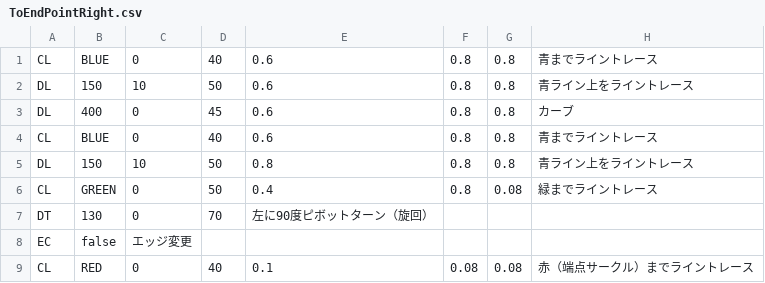
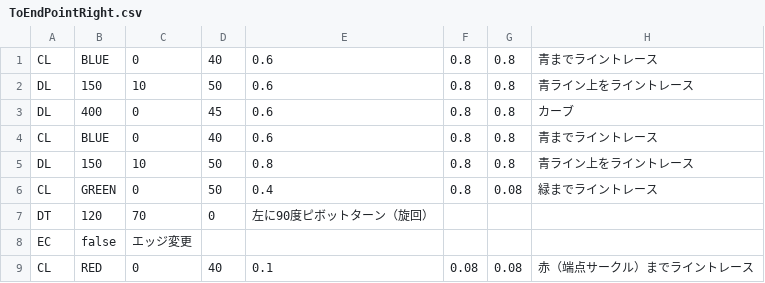
Before and after one commit to KatLab-MiyazakiUniv/etrobocon2022, a CSV file: datafiles/ToEndPointRight.csv, drawn as a sheet.

```diff
--- a/datafiles/ToEndPointRight.csv
+++ b/datafiles/ToEndPointRight.csv
@@ -6,3 +6,3 @@ DL,150,10,50,0.8,0.8,0.8,青ライン上をライントレース
 CL,GREEN,0,50,0.4,0.8,0.08,緑までライントレース
-DT,130,0,70,左に90度ピボットターン（旋回）
+DT,120,70,0,左に90度ピボットターン（旋回）
 EC,false,エッジ変更
```
Also changed, not shown: 12 other files.
